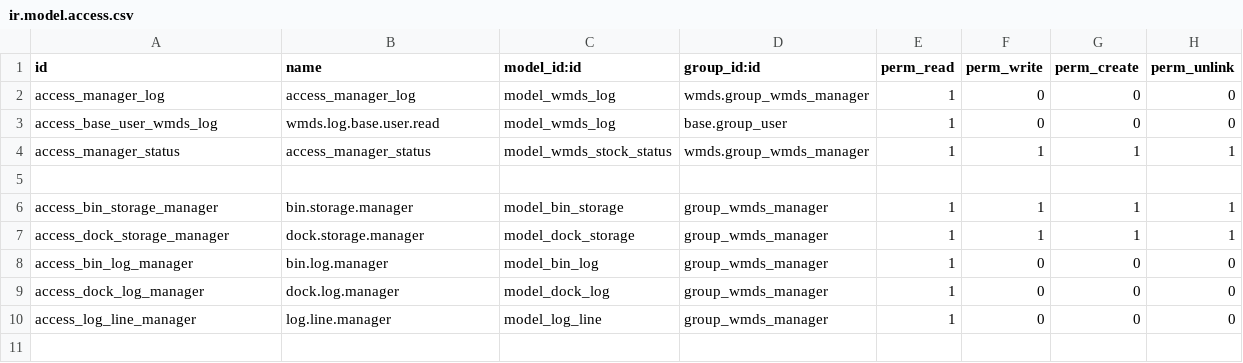
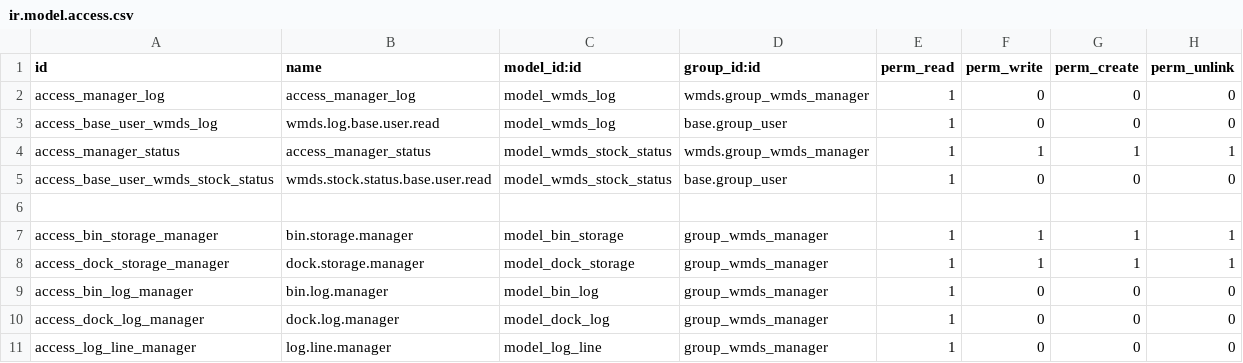
Before and after one commit to wonderbrands/WMDs, a CSV file: security/ir.model.access.csv, drawn as a sheet; the diff names each change by its address in the sheet, - before the commit and + after, or states it on an @@ line.

```diff
--- a/security/ir.model.access.csv
+++ b/security/ir.model.access.csv
+row 5: access_base_user_wmds_stock_status | wmds.stock.status.base.user.read | model_wmds_stock_status | base.group_user | 1 | 0 | 0 | 0
```
